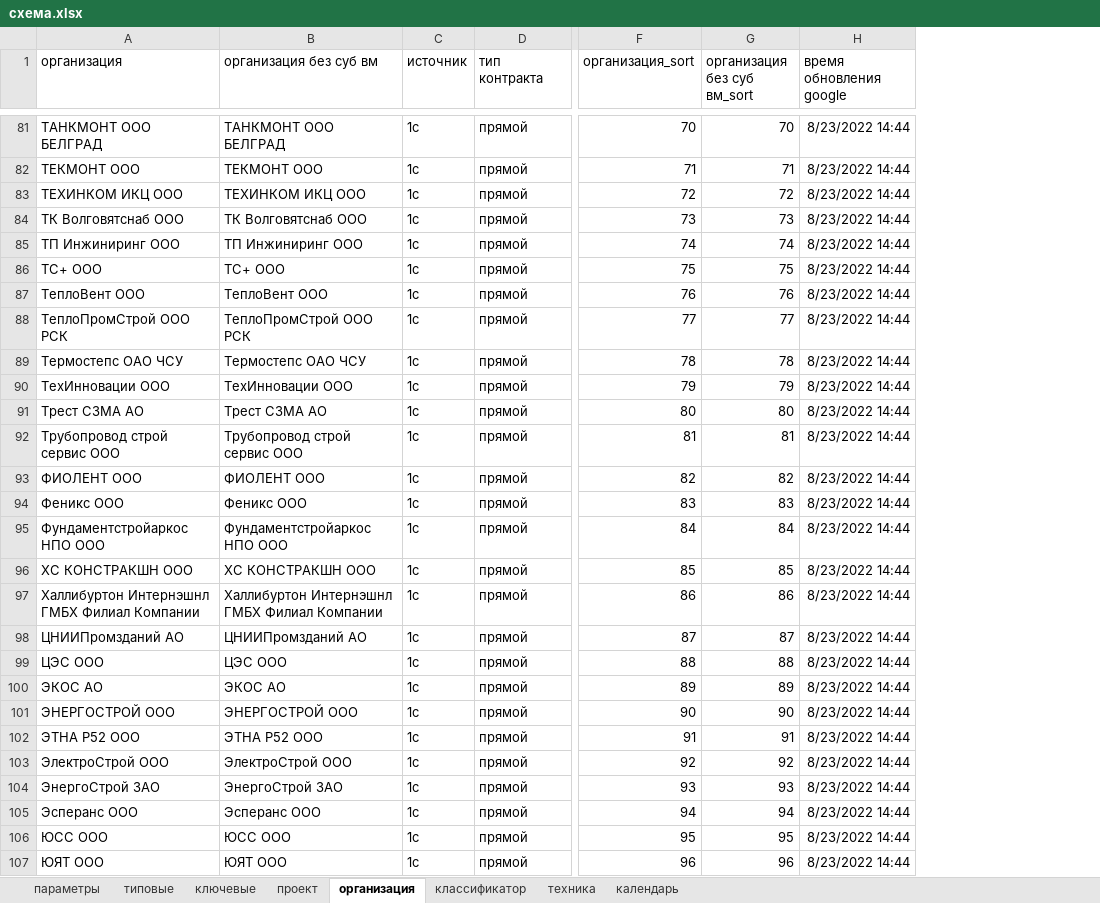
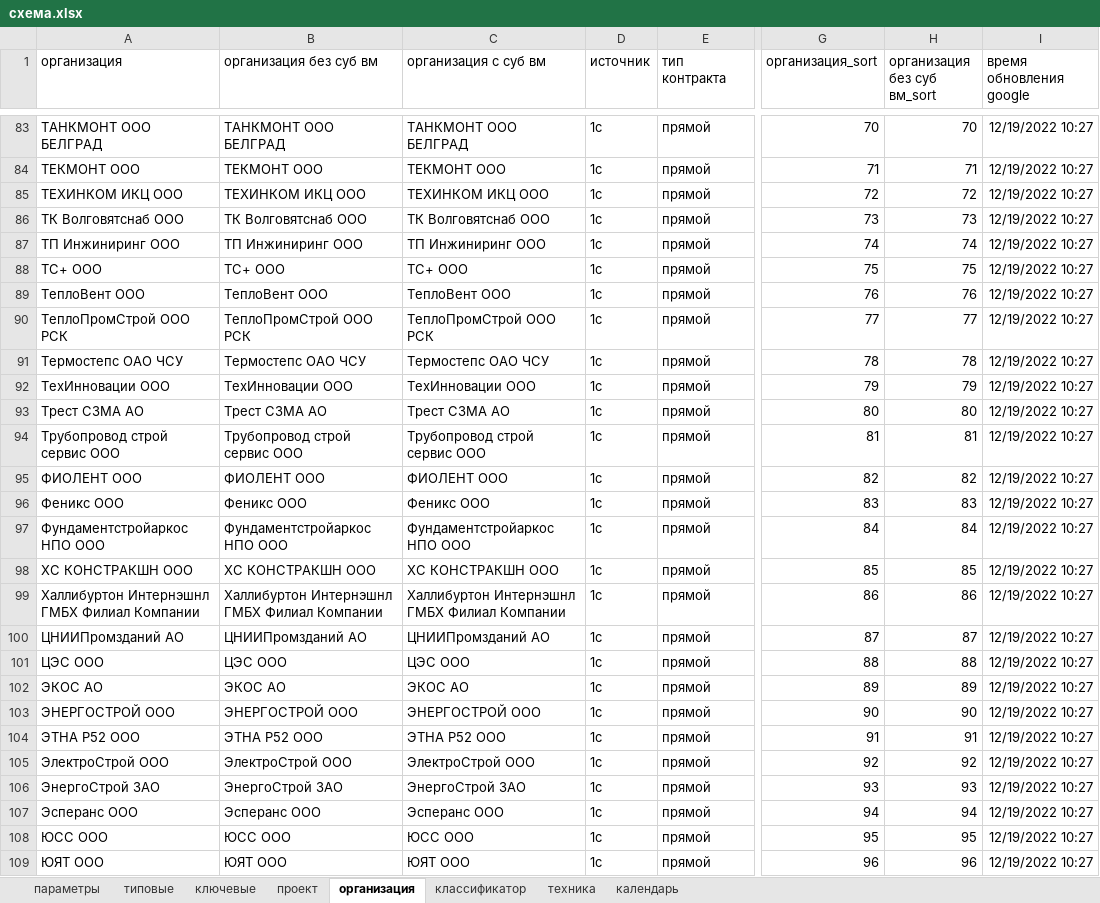
Before and after one commit to Feygin/veles-power-query, an Excel workbook: ключевые/тест/схема/схема.xlsx, sheet организация, drawn as a sheet; only a part is shown, gaps mark what is left out; values as stored, in another font and other column widths than the file's, no borders; table styles not drawn; addresses are those after the commit; the diff covers the shown part only; the diff names each change by its address in the sheet, - before the commit and + after, or states it on an @@ line.

Commit message:
база ключевые: в сущность "организация" добавил загрузку аттрибута "организация с суб вм"

```diff
--- a/ключевые/тест/схема/схема.xlsx (sheet организация)
+++ b/ключевые/тест/схема/схема.xlsx (sheet организация)
+column C (организация с суб вм), rows 83-109: ТАНКМОНТ ООО БЕЛГРАД | ТЕКМОНТ ООО | ТЕХИНКОМ ИКЦ ООО | ТК Волговятснаб ООО | ТП Инжиниринг ООО | ТС+ ООО | ТеплоВент ООО | ТеплоПромСтрой ООО РСК | Термостепс ОАО ЧСУ | ТехИнновации ООО | Трест СЗМА АО | Трубопровод строй сервис ООО | ФИОЛЕНТ ООО | Феникс ООО | Фундаментстройаркос НПО ООО | ХС КОНСТРАКШН ООО | Халлибуртон Интернэшнл ГМБХ Филиал Компании | ЦНИИПромзданий АО | ЦЭС ООО | ЭКОС АО | ЭНЕРГОСТРОЙ ООО | ЭТНА Р52 ООО | ЭлектроСтрой ООО | ЭнергоСтрой ЗАО | Эсперанс ООО | ЮСС ООО | ЮЯТ ООО
-I83:I109 (время обновления google): 8/23/2022 14:44
+I83:I109 (время обновления google): 12/19/2022 10:27
```
Also changed, not shown: 4 added rows, 2 removed rows and 111 edited cells elsewhere in this sheet, sheet календарь, sheet параметры, 2 other files.
